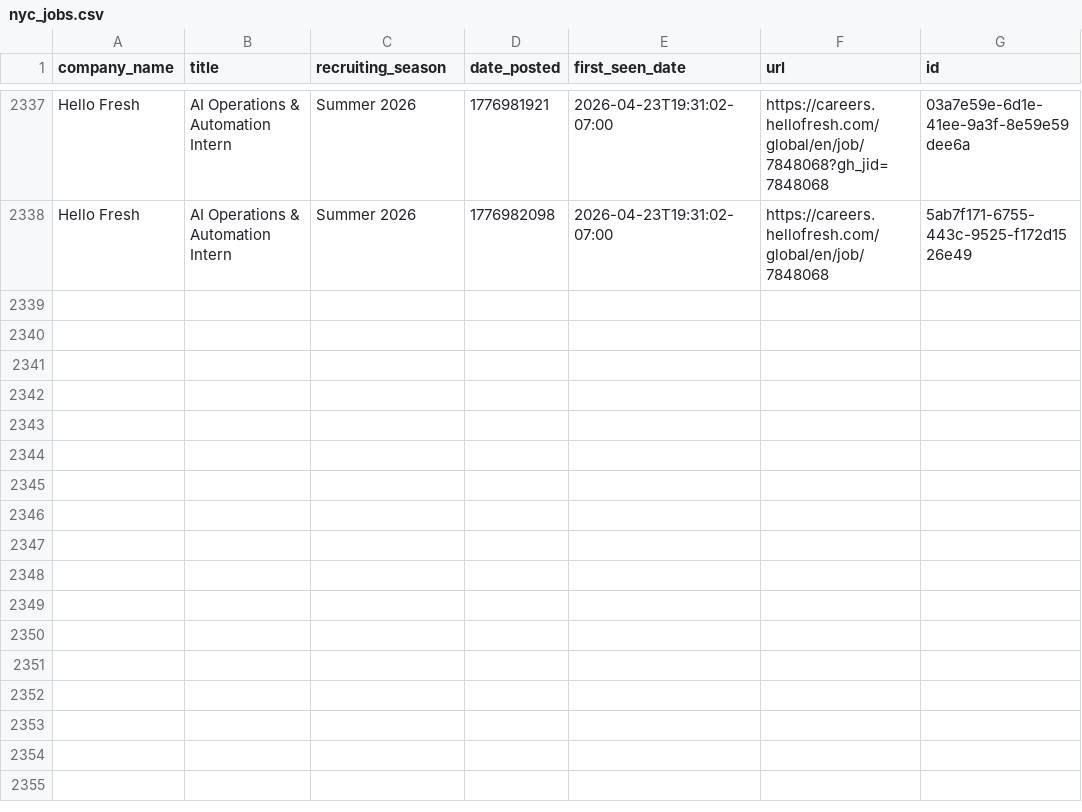
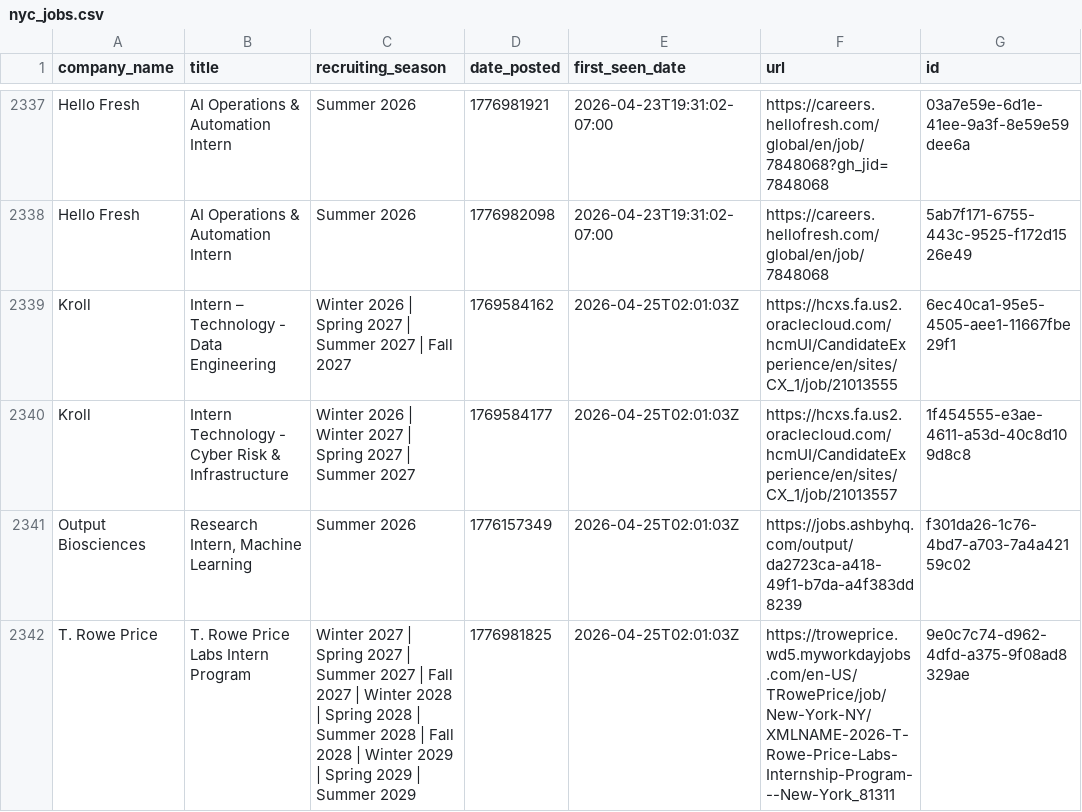
Before and after one commit to abochnak/historical-nyc-remote-job-postings, a CSV file: data/nyc_jobs.csv, drawn as a sheet; only a part is shown, gaps mark what is left out.

```diff
--- a/data/nyc_jobs.csv
+++ b/data/nyc_jobs.csv
@@ -2338 +2338,5 @@ Hello Fresh,AI Operations & Automation Intern,Summer 2026,1776981921,2026-04-23T
 Hello Fresh,AI Operations & Automation Intern,Summer 2026,1776982098,2026-04-23T19:31:02-07:00,https://careers.hellofresh.com/global/en/job/7848068,5ab7f171-6755-443c-9525-f172d1526e49
+Kroll,Intern – Technology - Data Engineering,Winter 2026 | Spring 2027 | Summer 2027 | Fall 2027,1769584162,2026-04-25T02:01:03Z,https://hcxs.fa.us2.oraclecloud.com/hcmUI/CandidateExperience/en/sites/CX_1/job/21013555,6ec40ca1-95e5-4505-aee1-11667fbe29f1
+Kroll,Intern Technology - Cyber Risk & Infrastructure,Winter 2026 | Winter 2027 | Spring 2027 | Summer 2027,1769584177,2026-04-25T02:01:03Z,https://hcxs.fa.us2.oraclecloud.com/hcmUI/CandidateExperience/en/sites/CX_1/job/21013557,1f454555-e3ae-4611-a53d-40c8d109d8c8
+Output Biosciences,"Research Intern, Machine Learning",Summer 2026,1776157349,2026-04-25T02:01:03Z,https://jobs.ashbyhq.com/output/da2723ca-a418-49f1-b7da-a4f383dd8239,f301da26-1c76-4bd7-a703-7a4a42159c02
+T. Rowe Price,T. Rowe Price Labs Intern Program,Winter 2027 | Spring 2027 | Summer 2027 | Fall 2027 | Winter 2028 | Spring 2028 | Summer 2028 | Fall 2028 | Winter 2029 | Spring 2029 | Summer 2029,1776981825,2026-04-25T02:01:03Z,https://troweprice.wd5.myworkdayjobs.com/en-US/TRowePrice/job/New-York-NY/XMLNAME-2026-T-Rowe-Price-Labs-Internship-Program---New-York_81311,9e0c7c74-d962-4dfd-a375-9f08ad8329ae
```
Also changed, not shown: 1 other file.
